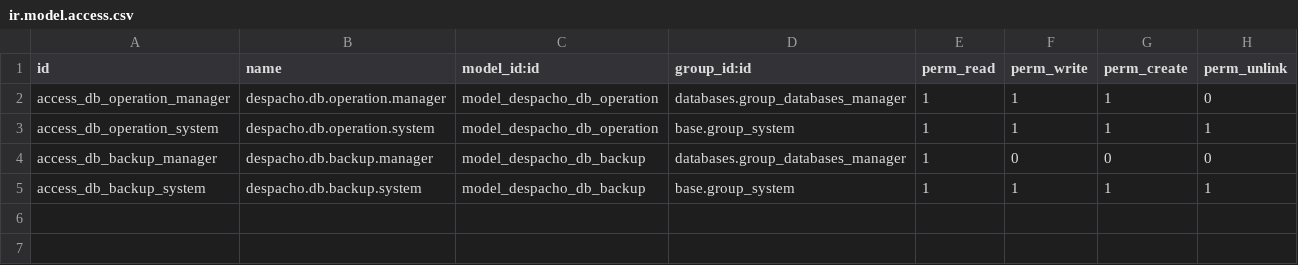
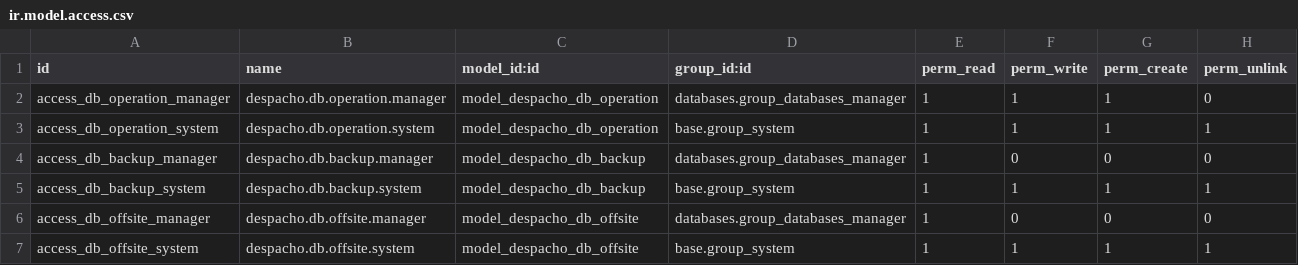
Before and after one commit to Cristofferson/odoo_changes, a CSV file: despacho_db_manager/security/ir.model.access.csv, drawn as a sheet; the diff names each change by its address in the sheet, - before the commit and + after, or states it on an @@ line.

```diff
--- a/despacho_db_manager/security/ir.model.access.csv
+++ b/despacho_db_manager/security/ir.model.access.csv
+row 6: access_db_offsite_manager | despacho.db.offsite.manager | model_despacho_db_offsite | databases.group_databases_manager | 1 | 0 | 0 | 0
+row 7: access_db_offsite_system | despacho.db.offsite.system | model_despacho_db_offsite | base.group_system | 1 | 1 | 1 | 1
```
Also changed, not shown: 5 other files.
